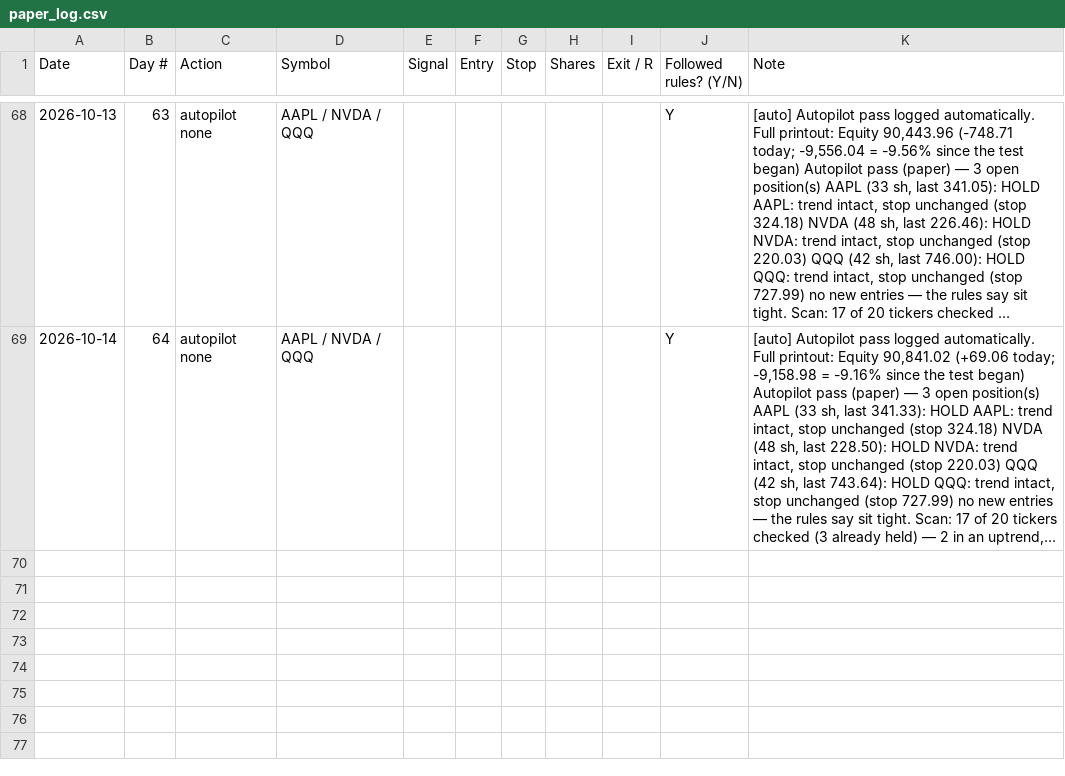
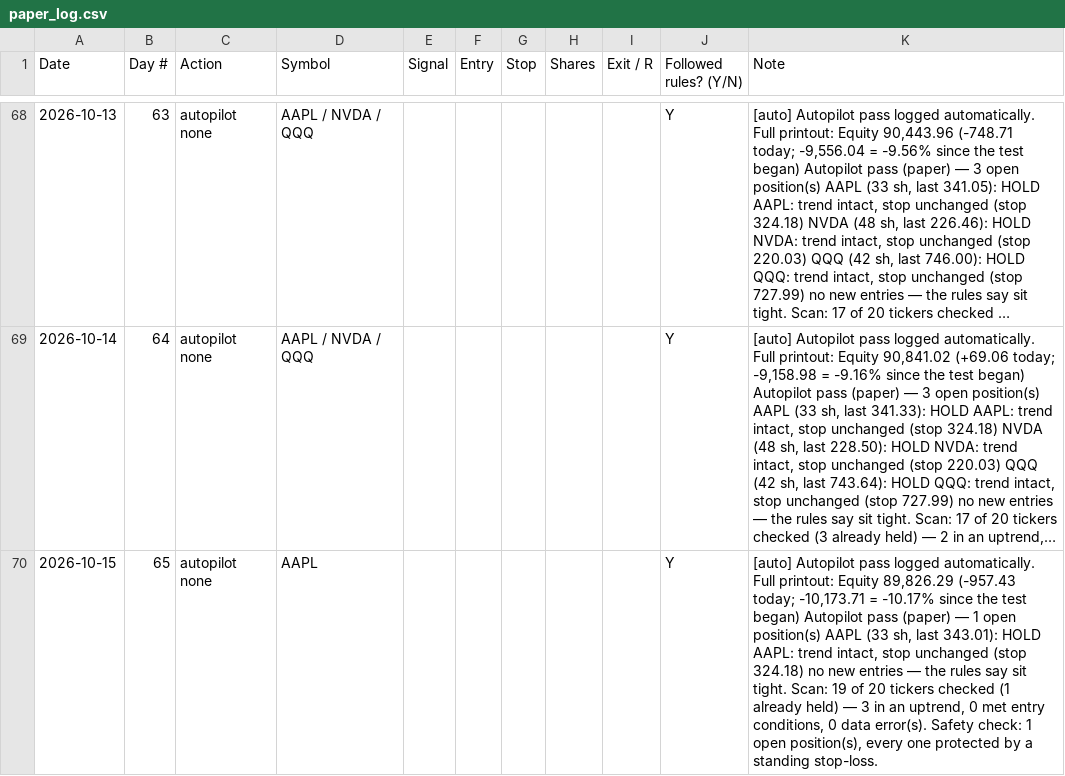
Before and after one commit to adelvespayne-png/Trendkept, a CSV file: business/paper_log.csv, drawn as a sheet; only a part is shown, gaps mark what is left out; long unchanged cells end in …; the diff names each change by its address in the sheet, - before the commit and + after, or states it on an @@ line.

```diff
--- a/business/paper_log.csv
+++ b/business/paper_log.csv
+row 70: 2026-10-15 | 65 | autopilot none | AAPL |  |  |  |  |  | Y | [auto] Autopilot pass logged automatically. Full printout: Equity 89,826.29 (-957.43 today; -10,173.71 = -10.17% since the test began) Autopilot pass (paper) — 1 open position(s) AAPL (33 sh, last 343.01): HOLD AAPL: trend intact, stop unchanged (stop 324.18) no new entries — the rules say sit tight. Scan: 19 of 20 tickers checked (1 already held) — 3 in an uptrend, 0 met entry conditions, 0 data error(s). Safety check: 1 open position(s), every one protected by a standing stop-loss.
```
